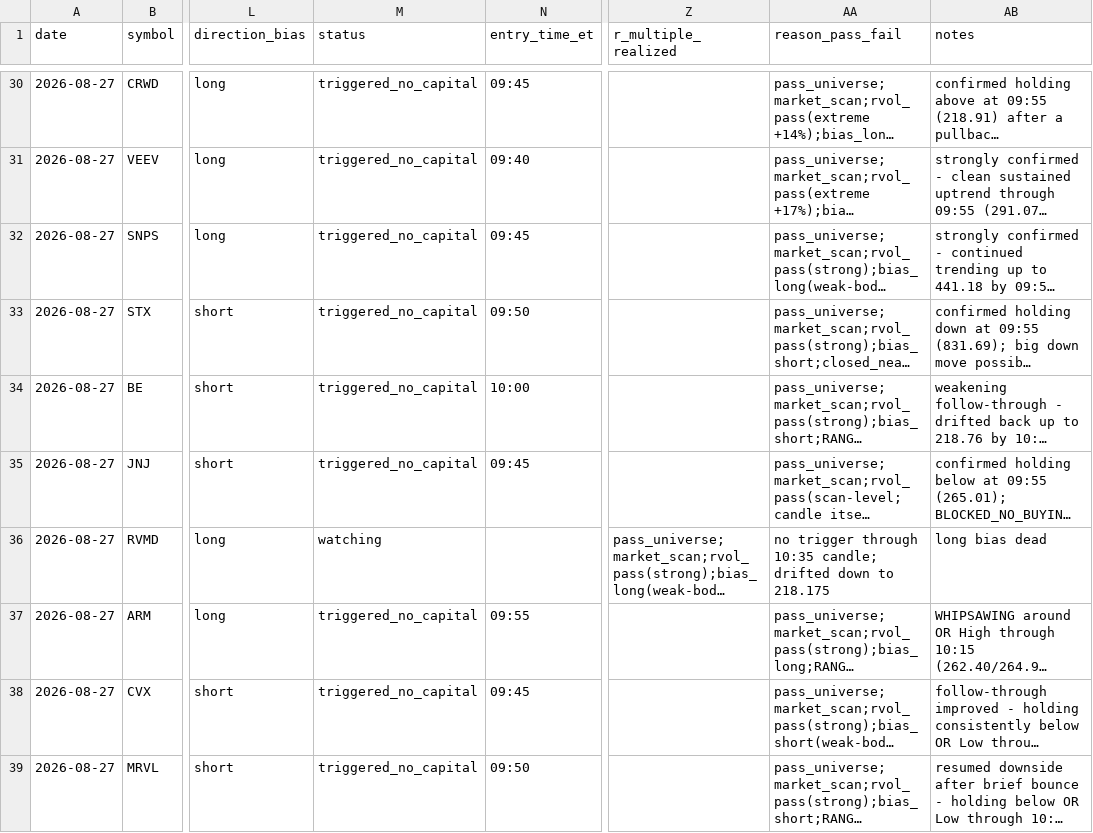
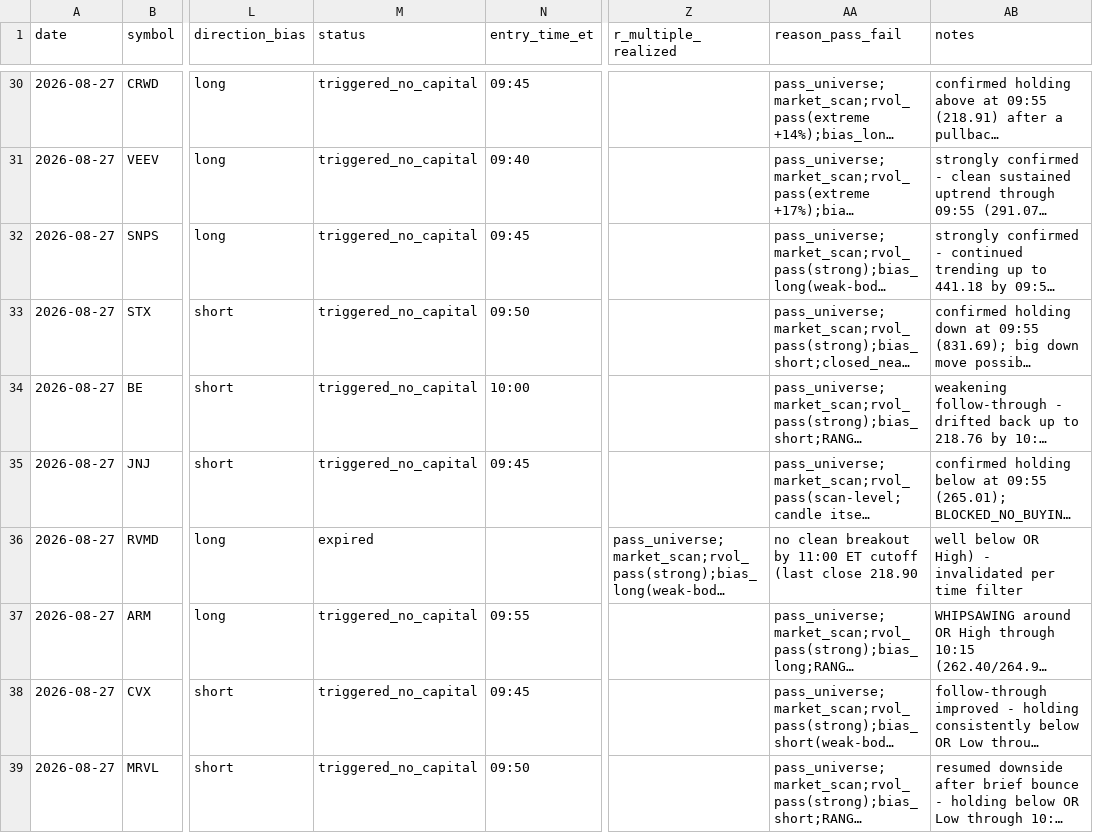
Before and after one commit to ssb0004-byte/trading, a CSV file: logs/trades/2026-08-27.csv, drawn as a sheet; only a part is shown, gaps mark what is left out; long unchanged cells end in …; the diff covers the shown part only; the diff names each change by its address in the sheet, - before the commit and + after, or states it on an @@ line.

```diff
--- a/logs/trades/2026-08-27.csv
+++ b/logs/trades/2026-08-27.csv
-M36 (status): watching
+M36 (status): expired
-AA36 (reason_pass_fail): no trigger through 10:35 candle; drifted down to 218.175
+AA36 (reason_pass_fail): no clean breakout by 11:00 ET cutoff (last close 218.90
-AB36 (notes): long bias dead
+AB36 (notes): well below OR High) - invalidated per time filter
```
Also changed, not shown: 26 edited cells elsewhere in this file.
